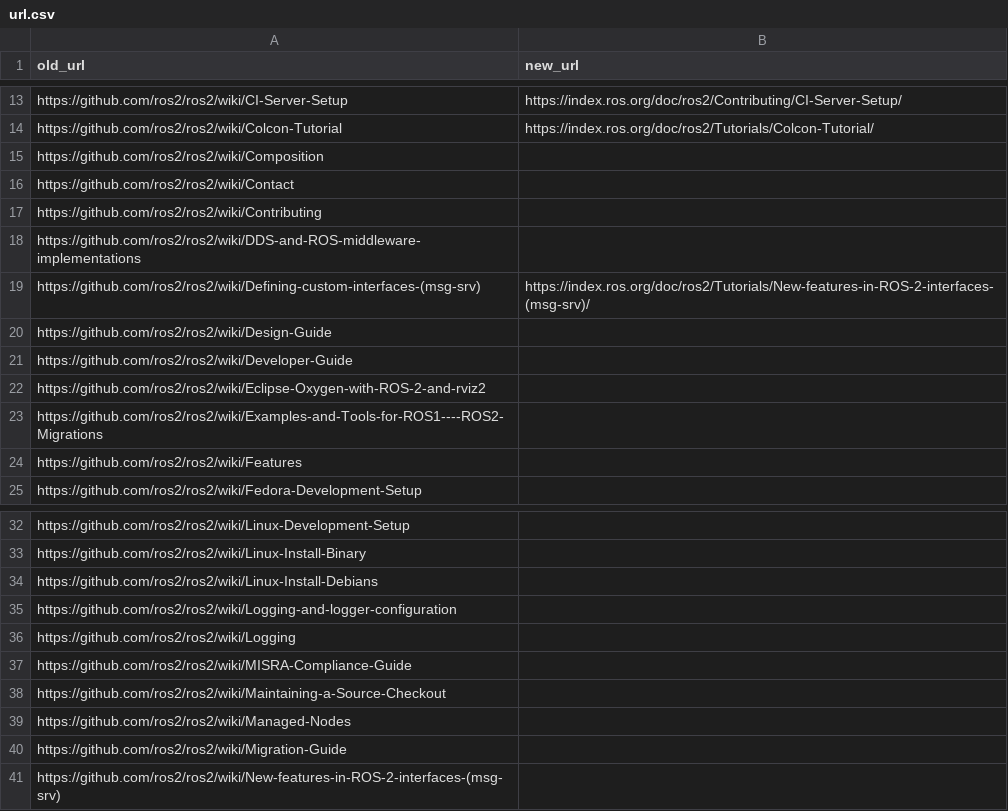
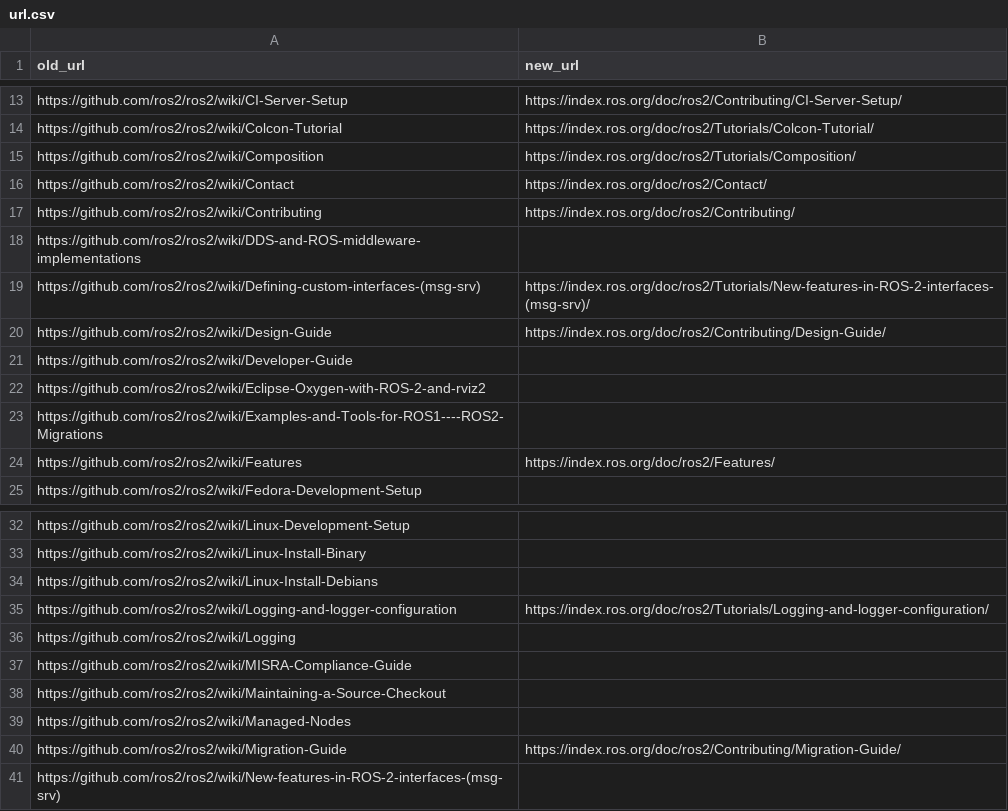
Before and after one commit to Tiryoh/ros2wiki_to_indexrosorg, a CSV file: url.csv, drawn as a sheet; only a part is shown, gaps mark what is left out.

Commit message:
Update url list

```diff
--- a/url.csv
+++ b/url.csv
@@ -14,8 +14,8 @@ https://github.com/ros2/ros2/wiki/CI-Server-Setup,https://index.ros.org/doc/ros2
 https://github.com/ros2/ros2/wiki/Colcon-Tutorial,https://index.ros.org/doc/ros2/Tutorials/Colcon-Tutorial/
-https://github.com/ros2/ros2/wiki/Composition,
-https://github.com/ros2/ros2/wiki/Contact,
-https://github.com/ros2/ros2/wiki/Contributing,
+https://github.com/ros2/ros2/wiki/Composition,https://index.ros.org/doc/ros2/Tutorials/Composition/
+https://github.com/ros2/ros2/wiki/Contact,https://index.ros.org/doc/ros2/Contact/
+https://github.com/ros2/ros2/wiki/Contributing,https://index.ros.org/doc/ros2/Contributing/
 https://github.com/ros2/ros2/wiki/DDS-and-ROS-middleware-implementations,
 https://github.com/ros2/ros2/wiki/Defining-custom-interfaces-(msg-srv),https://index.ros.org/doc/ros2/Tutorials/New-features-in-ROS-2-interfaces-(msg-srv)/
-https://github.com/ros2/ros2/wiki/Design-Guide,
+https://github.com/ros2/ros2/wiki/Design-Guide,https://index.ros.org/doc/ros2/Contributing/Design-Guide/
 https://github.com/ros2/ros2/wiki/Developer-Guide,
@@ -23,3 +23,3 @@ https://github.com/ros2/ros2/wiki/Eclipse-Oxygen-with-ROS-2-and-rviz2,
 https://github.com/ros2/ros2/wiki/Examples-and-Tools-for-ROS1----ROS2-Migrations,
-https://github.com/ros2/ros2/wiki/Features,
+https://github.com/ros2/ros2/wiki/Features,https://index.ros.org/doc/ros2/Features/
 https://github.com/ros2/ros2/wiki/Fedora-Development-Setup,
@@ -34,3 +34,3 @@ https://github.com/ros2/ros2/wiki/Linux-Install-Binary,
 https://github.com/ros2/ros2/wiki/Linux-Install-Debians,
-https://github.com/ros2/ros2/wiki/Logging-and-logger-configuration,
+https://github.com/ros2/ros2/wiki/Logging-and-logger-configuration,https://index.ros.org/doc/ros2/Tutorials/Logging-and-logger-configuration/
 https://github.com/ros2/ros2/wiki/Logging,
@@ -39,3 +39,3 @@ https://github.com/ros2/ros2/wiki/Maintaining-a-Source-Checkout,
 https://github.com/ros2/ros2/wiki/Managed-Nodes,
-https://github.com/ros2/ros2/wiki/Migration-Guide,
+https://github.com/ros2/ros2/wiki/Migration-Guide,https://index.ros.org/doc/ros2/Contributing/Migration-Guide/
 https://github.com/ros2/ros2/wiki/New-features-in-ROS-2-interfaces-(msg-srv),
```
